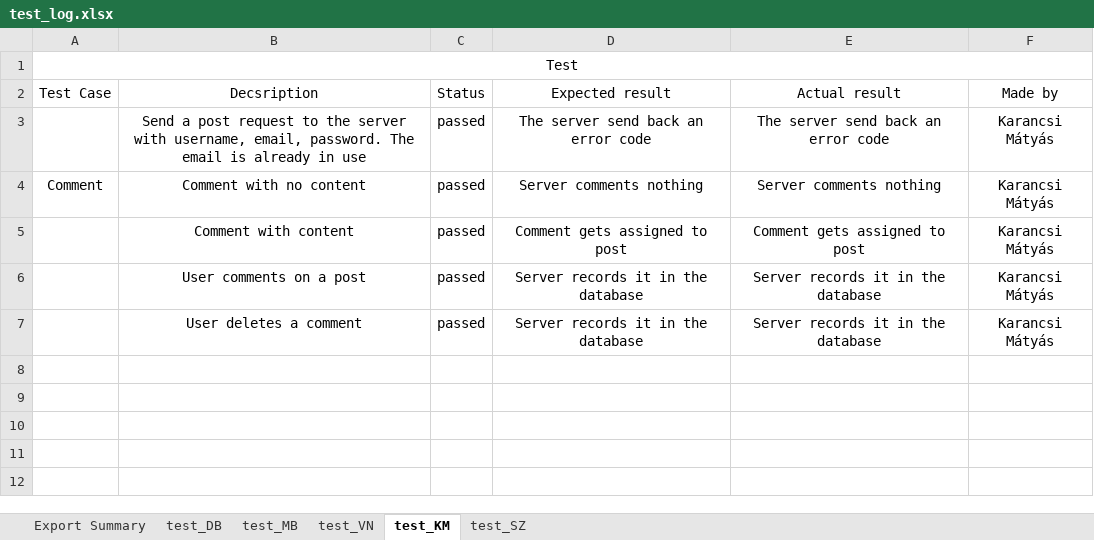
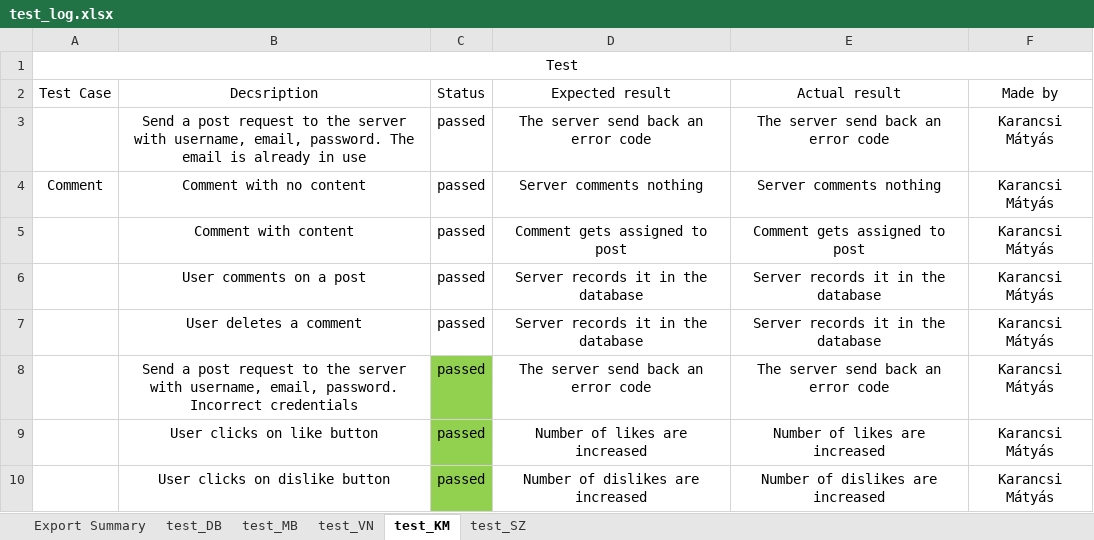
Before and after one commit to Nandi117/SzoftverfejlesztesModszertanMiniProject, an Excel workbook: test_log.xlsx, sheet test_KM, drawn as a sheet; values as stored, in another font and other column widths than the file's, no borders; conditional formats not drawn; the diff names each change by its address in the sheet, - before the commit and + after, or states it on an @@ line.

Commit message:
added new test cases for specific user
Added new test cases for Karancsi Matyas.

```diff
--- a/test_log.xlsx (sheet test_KM)
+++ b/test_log.xlsx (sheet test_KM)
+row 8:  | Send a post request to the server with username, email, password. Incorrect credentials | passed | The server send back an error code | The server send back an error code | Karancsi Mátyás
+row 9:  | User clicks on like button | passed | Number of likes are increased | Number of likes are increased | Karancsi Mátyás
+row 10:  | User clicks on dislike button | passed | Number of dislikes are increased | Number of dislikes are increased | Karancsi Mátyás
```
Also changed, not shown: sheet Export Summary.
